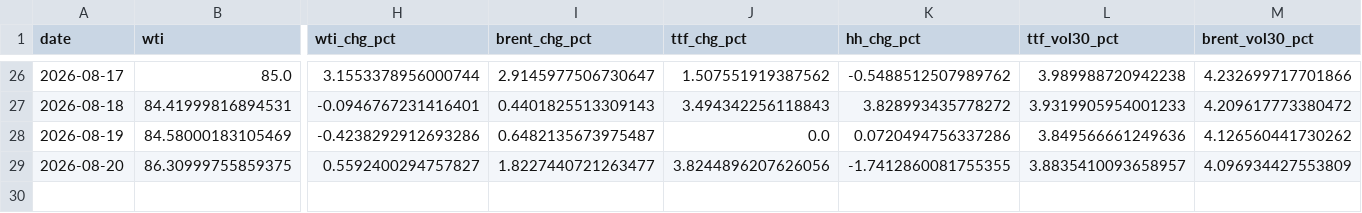
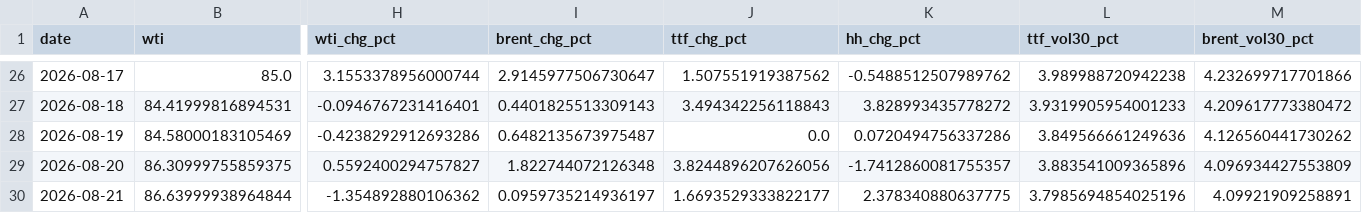
Before and after one commit to Evanssdas/GB-Energy-Complex, a CSV file: energy_complex_log.csv, drawn as a sheet; only a part is shown, gaps mark what is left out; rows hold the shown columns only; the diff names each change by its address in the sheet, - before the commit and + after, or states it on an @@ line.

```diff
--- a/energy_complex_log.csv
+++ b/energy_complex_log.csv
-I29 (brent_chg_pct): 1.8227440721263477
+I29 (brent_chg_pct): 1.822744072126348
-K29 (hh_chg_pct): -1.7412860081755355
+K29 (hh_chg_pct): -1.7412860081755357
-L29 (ttf_vol30_pct): 3.8835410093658957
+L29 (ttf_vol30_pct): 3.883541009365896
+row 30: 2026-08-21 | 86.63999938964844 | -1.354892880106362 | 0.0959735214936197 | 1.6693529333822177 | 2.378340880637775 | 3.7985694854025196 | 4.09921909258891
```
Also changed, not shown: 1 other file.
